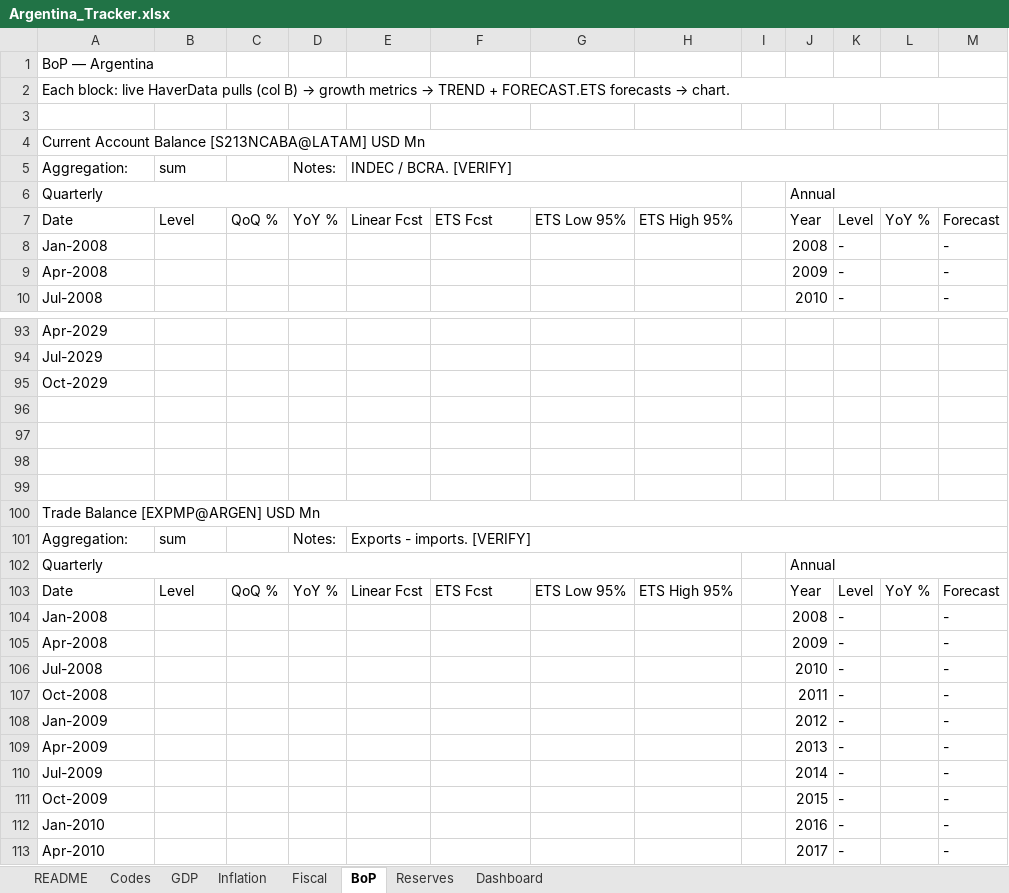
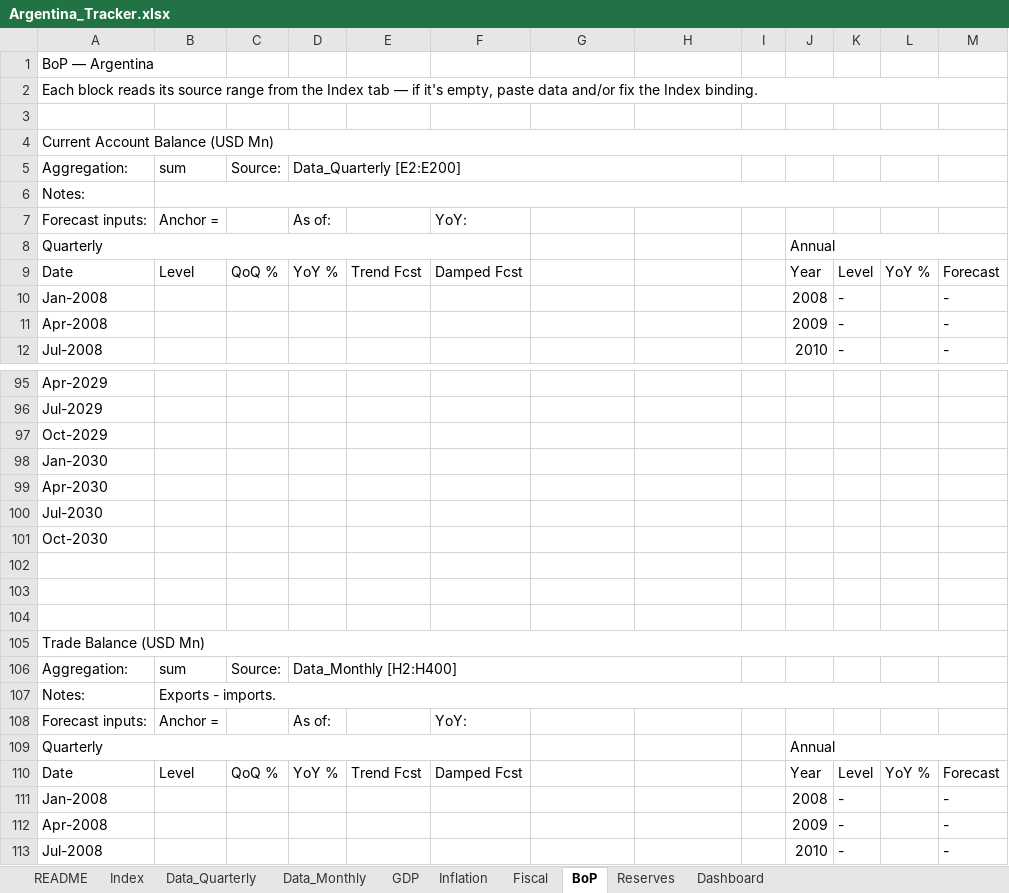
Before and after one commit to thebetorojas-stack/Data, an Excel workbook: Argentina_Tracker.xlsx, sheet BoP, drawn as a sheet; only a part is shown, gaps mark what is left out; the shorter side is filled out with more unchanged rows; values as stored, in another font and other column widths than the file's, no cell formats; charts and pictures not drawn; removed rows and columns are numbered as before the commit, all else as after; the diff covers the shown part only; the diff names each change by its address in the sheet, - before the commit and + after, or states it on an @@ line.

```diff
--- a/Argentina_Tracker.xlsx (sheet BoP)
+++ b/Argentina_Tracker.xlsx (sheet BoP)
-sheet tab: Codes
+sheet tab: Index
+sheet tab: Data_Quarterly
+sheet tab: Data_Monthly
@@ A2 (Aggregation:): Each block: live HaverData pulls (col B) → growth metrics → TREND + FORECAST.ETS forecasts → chart. → Each block reads its source range from the Index tab — if it's empty, paste data and/or fix the Index binding. @@
-A4 (Aggregation:): Current Account Balance [S213NCABA@LATAM] USD Mn
+A4 (Aggregation:): Current Account Balance (USD Mn)
-C5: (empty)
+C5: Source:
-D5: Notes:
+D5: Data_Quarterly [E2:E200]
+D5:H5 merged
-E5: INDEC / BCRA. [VERIFY]
+E5: (empty)
-E5:M5 merged
+row 6: Notes:
+row 7: Forecast inputs: | Anchor = |  | As of: |  | YoY:
-A6:H6 merged
+A8:F8 merged
-E9: Linear Fcst
+E9: Trend Fcst
-F9: ETS Fcst
+F9: Damped Fcst
-G9: ETS Low 95%
+G9: (empty)
-H9: ETS High 95%
+H9: (empty)
+row 98: Jan-2030
+row 99: Apr-2030
+row 100: Jul-2030
+row 101: Oct-2030
-row 99: (empty)
-A105 (Aggregation:): Trade Balance [EXPMP@ARGEN] USD Mn
+A105 (Aggregation:): Trade Balance (USD Mn)
-C106 (Source:): (empty)
+C106 (Source:): Source:
-D106 (Data_Quarterly [E2:E200]): Notes:
+D106 (Data_Quarterly [E2:E200]): Data_Monthly [H2:H400]
+D106:H106 merged
-E106: Exports - imports. [VERIFY]
+E106: (empty)
-E101:M101 merged
+row 107: Notes: | Exports - imports.
+row 108: Forecast inputs: | Anchor = |  | As of: |  | YoY:
-A102:H102 merged
+A109:F109 merged
-E110: Linear Fcst
+E110: Trend Fcst
-F110: ETS Fcst
+F110: Damped Fcst
-G110: ETS Low 95%
+G110: (empty)
-H110: ETS High 95%
+H110: (empty)
```
Also changed, not shown: 13 added rows, 4 removed rows, 8 edited cells and merged cells elsewhere in this sheet, sheet Index, sheet Fiscal, sheet GDP, sheet Inflation, sheet Reserves, sheet Dashboard, 1 more sheet, cell formats, formulas that keep their value, charts or pictures.
